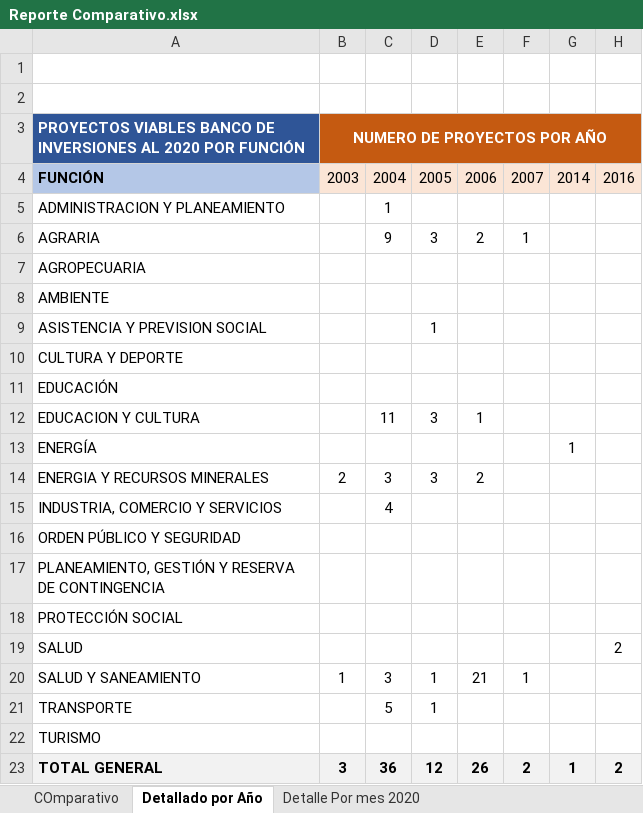
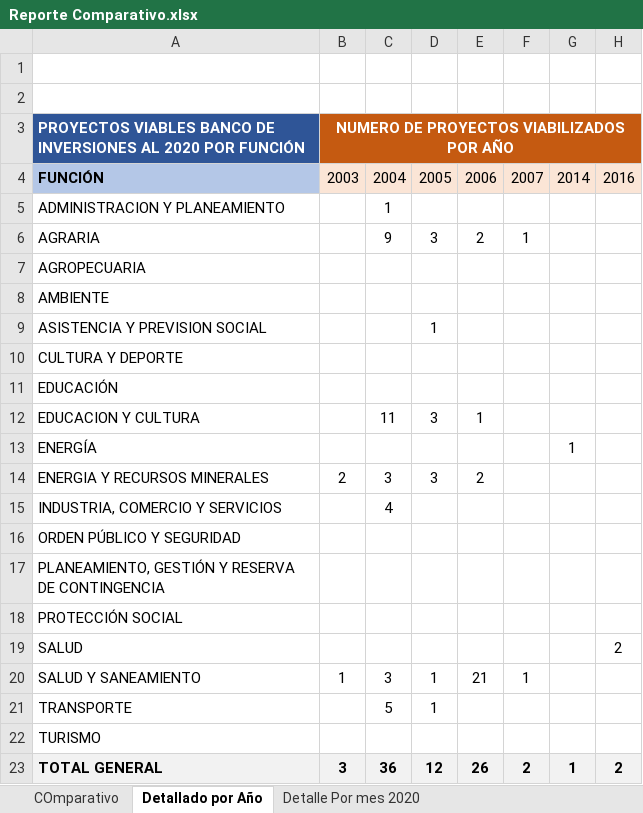
Before and after one commit to ORFEI-GRAP/Gestion-ORFEI, an Excel workbook: Estadistica Proyectos/Reporte Comparativo.xlsx, sheet Detallado por Año, drawn as a sheet; only a part is shown; values as stored, in another font and other column widths than the file's, no borders; the diff names each change by its address in the sheet, - before the commit and + after, or states it on an @@ line.

Commit message:
ACT

```diff
--- a/Estadistica Proyectos/Reporte Comparativo.xlsx (sheet Detallado por Año)
+++ b/Estadistica Proyectos/Reporte Comparativo.xlsx (sheet Detallado por Año)
-B3: NUMERO DE PROYECTOS POR AÑO
+B3: NUMERO DE PROYECTOS VIABILIZADOS POR AÑO
```
